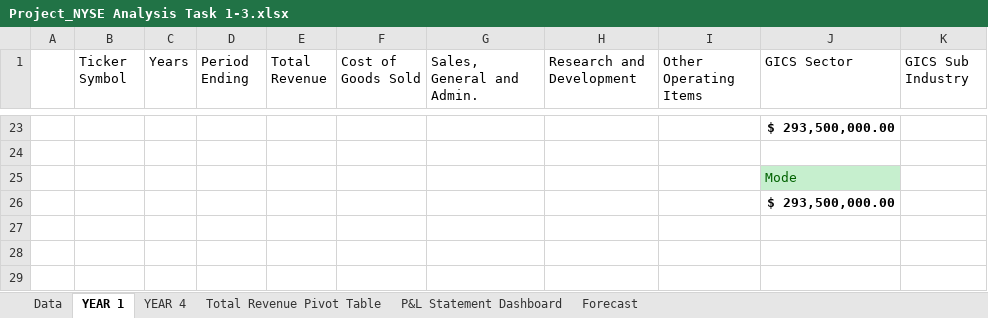
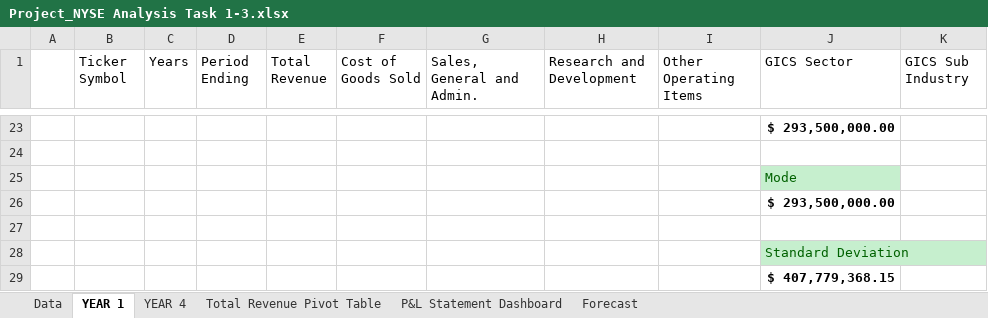
Before and after one commit to HunterKane/Business-Analyst-SQL-Tableau-, an Excel workbook: Project_NYSE Analysis Task 1-3.xlsx, sheet YEAR 1, drawn as a sheet; only a part is shown, gaps mark what is left out; values as stored, in another font and other column widths than the file's, no borders; charts and pictures not drawn; the diff names each change by its address in the sheet, - before the commit and + after, or states it on an @@ line.

Commit message:
Add files via upload
Updated analysis to show strong, best and worst case for Forecasting analysis.

```diff
--- a/Project_NYSE Analysis Task 1-3.xlsx (sheet YEAR 1)
+++ b/Project_NYSE Analysis Task 1-3.xlsx (sheet YEAR 1)
+row 27: (empty)
+row 28:  |  |  |  |  |  |  |  |  | Standard Deviation
+row 29:  |  |  |  |  |  |  |  |  | $ 407,779,368.15
```
Also changed, not shown: sheet YEAR 4, charts or pictures, 1 other file.
